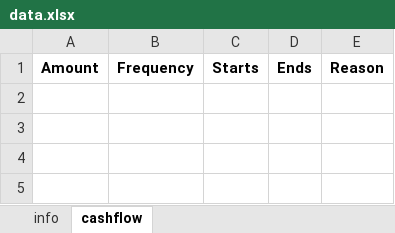
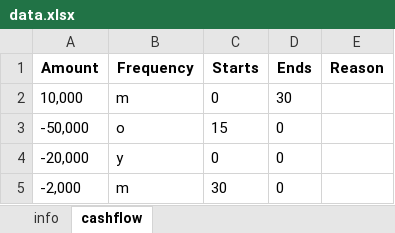
Before and after one commit to mishakura/quant, an Excel workbook: montecarlo/data.xlsx, sheet cashflow, drawn as a sheet; values as stored, in another font and other column widths than the file's, no borders; the diff names each change by its address in the sheet, - before the commit and + after, or states it on an @@ line.

```diff
--- a/montecarlo/data.xlsx (sheet cashflow)
+++ b/montecarlo/data.xlsx (sheet cashflow)
+row 2: 10,000 | m | 0 | 30
+row 3: -50,000 | o | 15 | 0
+row 4: -20,000 | y | 0 | 0
+row 5: -2,000 | m | 30 | 0
```
Also changed, not shown: sheet info, 3 other files.
